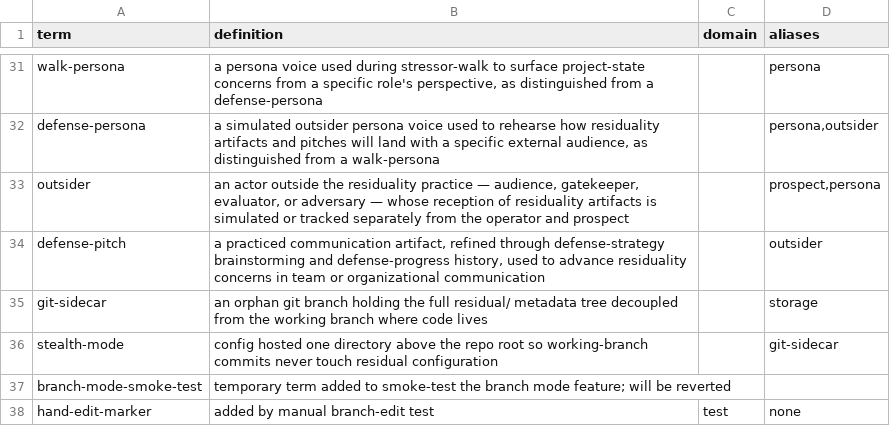
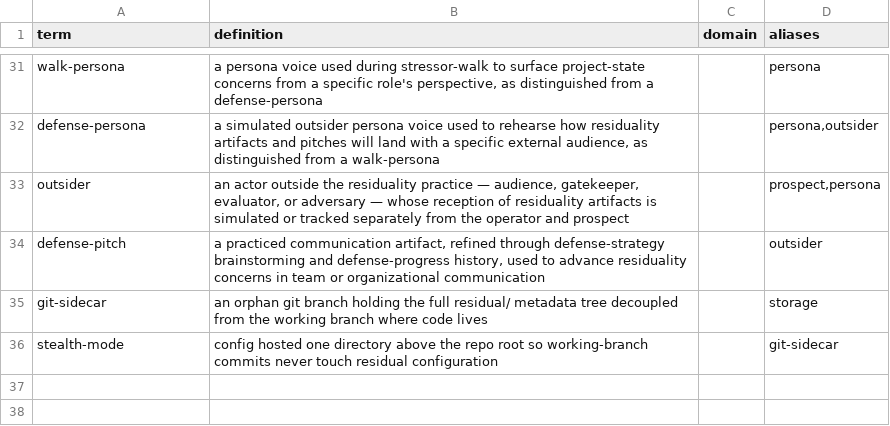
Before and after one commit to mikenrafter/residual, a CSV file: residual/lexicon.csv, drawn as a sheet; only a part is shown, gaps mark what is left out; the diff names each change by its address in the sheet, - before the commit and + after, or states it on an @@ line.

Commit message:
Revert "general - sidecar: merge residual/branch-tdd-implement/defense-ledger-proposed-components into residual/metadata"
This reverts commit 14eaf394e45b7bdd478a1edc3b55be6e3758b570, reversing
changes made to 5ec079ddad0db654d6467d18d65fb6b24dc259f0.

```diff
--- a/residual/lexicon.csv
+++ b/residual/lexicon.csv
-row 37: branch-mode-smoke-test | temporary term added to smoke-test the branch mode feature; will be reverted
-row 38: hand-edit-marker | added by manual branch-edit test | test | none
```
Also changed, not shown: 2 other files.
